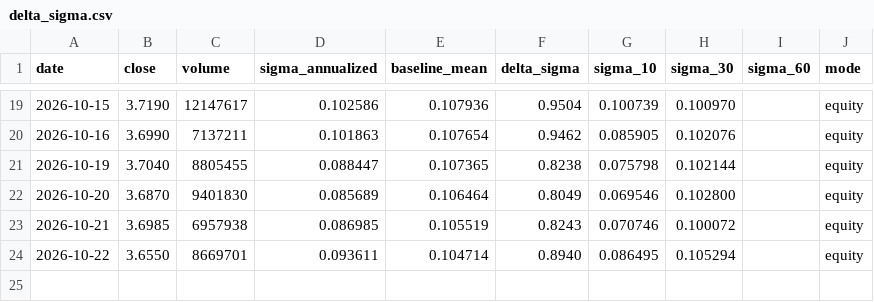
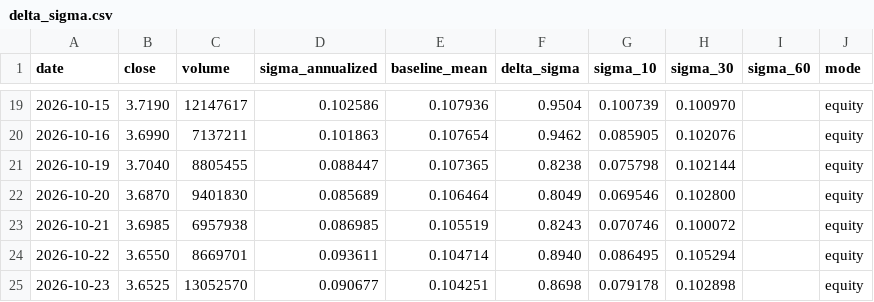
Before and after one commit to ruicsh/vallmon, a CSV file: data/delta_sigma.csv, drawn as a sheet; only a part is shown, gaps mark what is left out; the diff names each change by its address in the sheet, - before the commit and + after, or states it on an @@ line.

```diff
--- a/data/delta_sigma.csv
+++ b/data/delta_sigma.csv
+row 25: 2026-10-23 | 3.6525 | 13052570 | 0.090677 | 0.104251 | 0.8698 | 0.079178 | 0.102898 |  | equity
```
Also changed, not shown: 1 other file.
